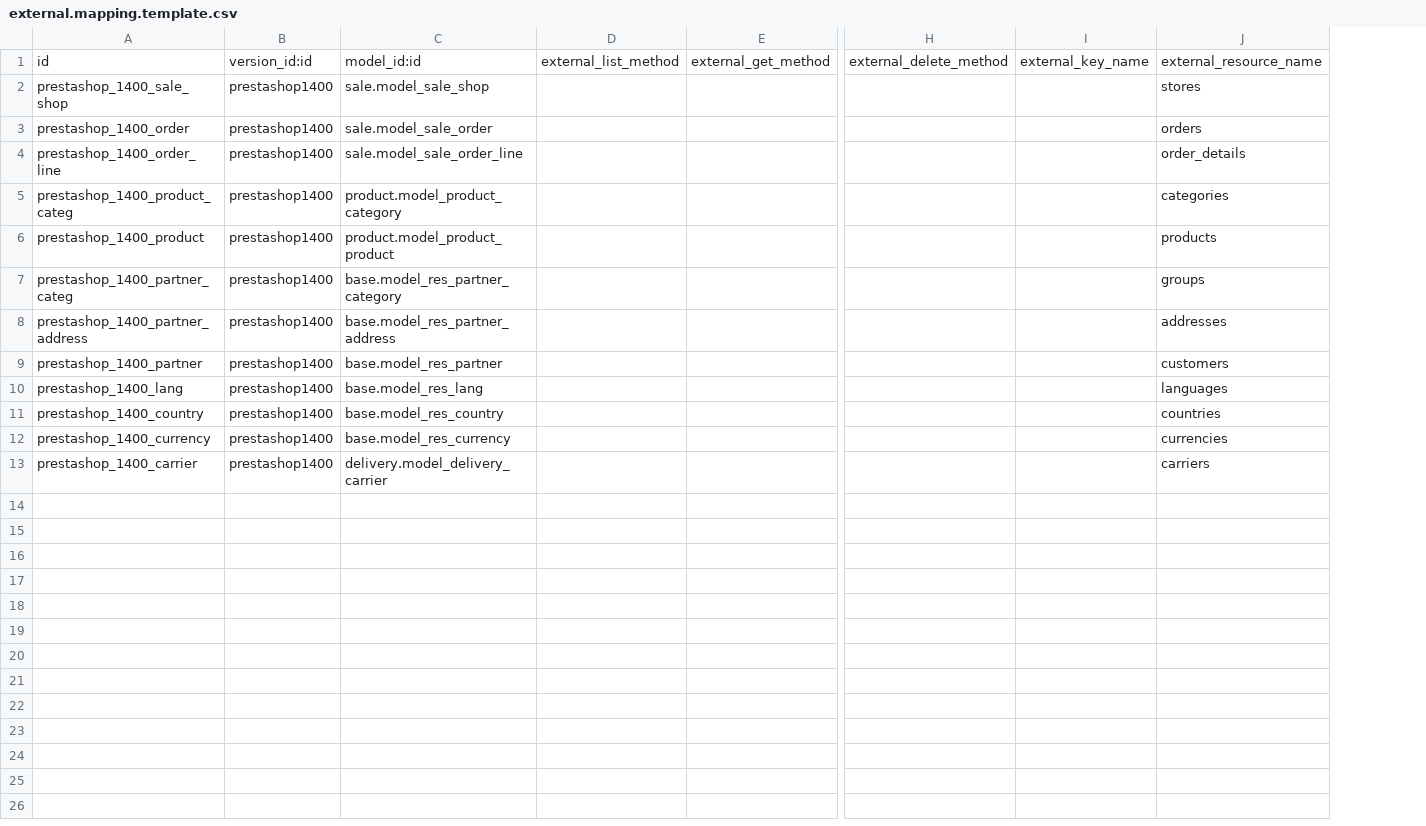
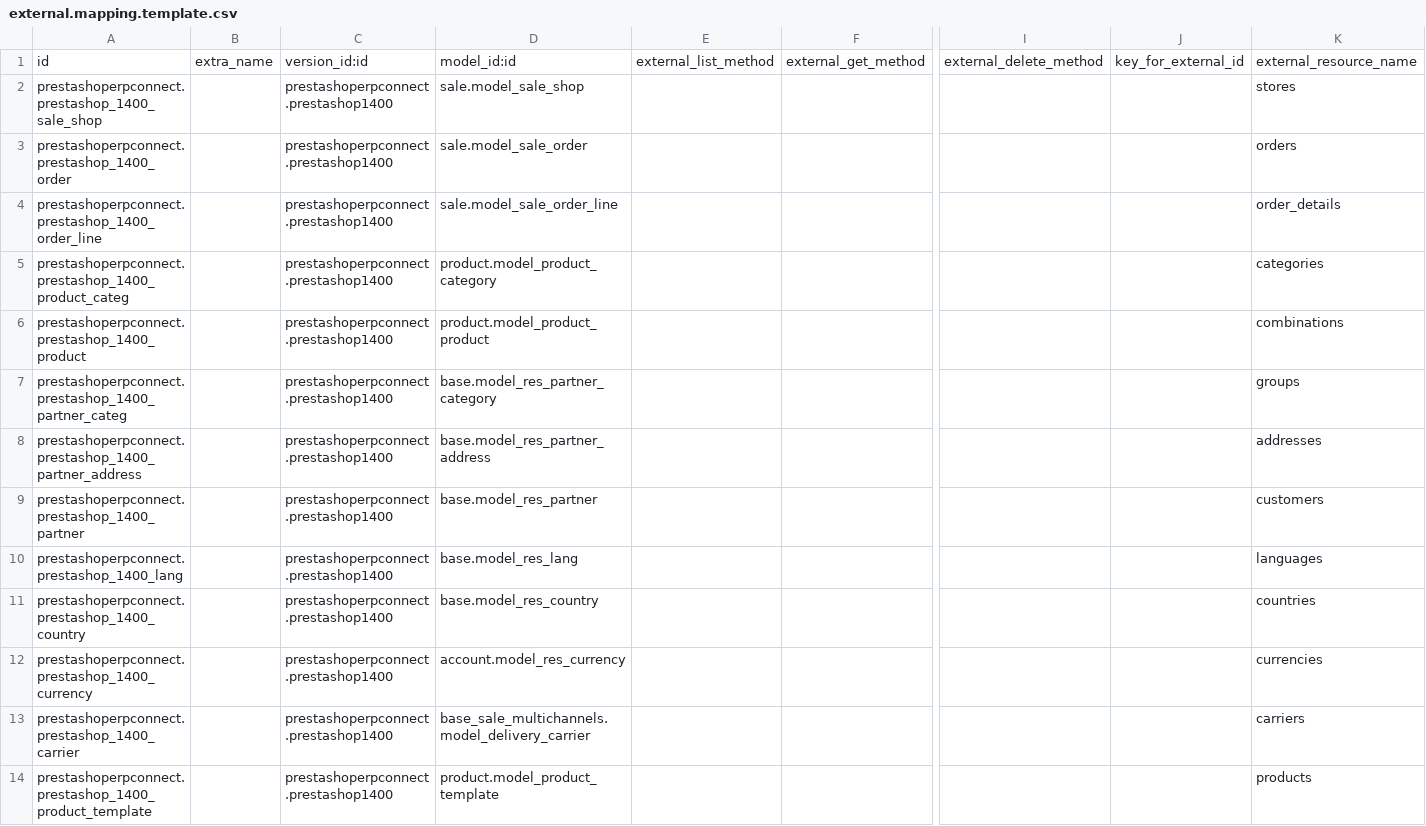
Before and after one commit to xrg/prestashoperpconnect, a CSV file: prestashoperpconnect/settings/1.4.0.0/external.mapping.template.csv, drawn as a sheet; only a part is shown, gaps mark what is left out; removed rows and columns are numbered as before the commit, all else as after; rows hold the shown columns only; the diff names each change by its address in the sheet, - before the commit and + after, or states it on an @@ line.

```diff
--- a/prestashoperpconnect/settings/1.4.0.0/external.mapping.template.csv
+++ b/prestashoperpconnect/settings/1.4.0.0/external.mapping.template.csv
-column A, rows 1-13: id | prestashop_1400_sale_shop | prestashop_1400_order | prestashop_1400_order_line | prestashop_1400_product_categ | prestashop_1400_product | prestashop_1400_partner_categ | prestashop_1400_partner_address | prestashop_1400_partner | prestashop_1400_lang | prestashop_1400_country | prestashop_1400_currency | prestashop_1400_carrier
-column B, rows 1-13: version_id:id | prestashop1400 | prestashop1400 | prestashop1400 | prestashop1400 | prestashop1400 | prestashop1400 | prestashop1400 | prestashop1400 | prestashop1400 | prestashop1400 | prestashop1400 | prestashop1400
+column A, rows 1-13: id | prestashoperpconnect.prestashop_1400_sale_shop | prestashoperpconnect.prestashop_1400_order | prestashoperpconnect.prestashop_1400_order_line | prestashoperpconnect.prestashop_1400_product_categ | prestashoperpconnect.prestashop_1400_product | prestashoperpconnect.prestashop_1400_partner_categ | prestashoperpconnect.prestashop_1400_partner_address | prestashoperpconnect.prestashop_1400_partner | prestashoperpconnect.prestashop_1400_lang | prestashoperpconnect.prestashop_1400_country | prestashoperpconnect.prestashop_1400_currency | prestashoperpconnect.prestashop_1400_carrier
+column B, row 1: extra_name
+column C, rows 1-13: version_id:id | prestashoperpconnect.prestashop1400 | prestashoperpconnect.prestashop1400 | prestashoperpconnect.prestashop1400 | prestashoperpconnect.prestashop1400 | prestashoperpconnect.prestashop1400 | prestashoperpconnect.prestashop1400 | prestashoperpconnect.prestashop1400 | prestashoperpconnect.prestashop1400 | prestashoperpconnect.prestashop1400 | prestashoperpconnect.prestashop1400 | prestashoperpconnect.prestashop1400 | prestashoperpconnect.prestashop1400
-column I, row 1: external_key_name
+column J, row 1: key_for_external_id
-K6: products
+K6: combinations
-D12: base.model_res_currency
+D12: account.model_res_currency
-D13: delivery.model_delivery_carrier
+D13: base_sale_multichannels.model_delivery_carrier
+row 14: prestashoperpconnect.prestashop_1400_product_template |  | prestashoperpconnect.prestashop1400 | product.model_product_template |  |  |  |  | products
```
Also changed, not shown: prestashoperpconnect/settings/1.4.0.0/product.product/external.mappinglines.template.csv, prestashoperpconnect/settings/1.4.0.0/res.partner.address/external.mappinglines.template.csv, 6 other files.
